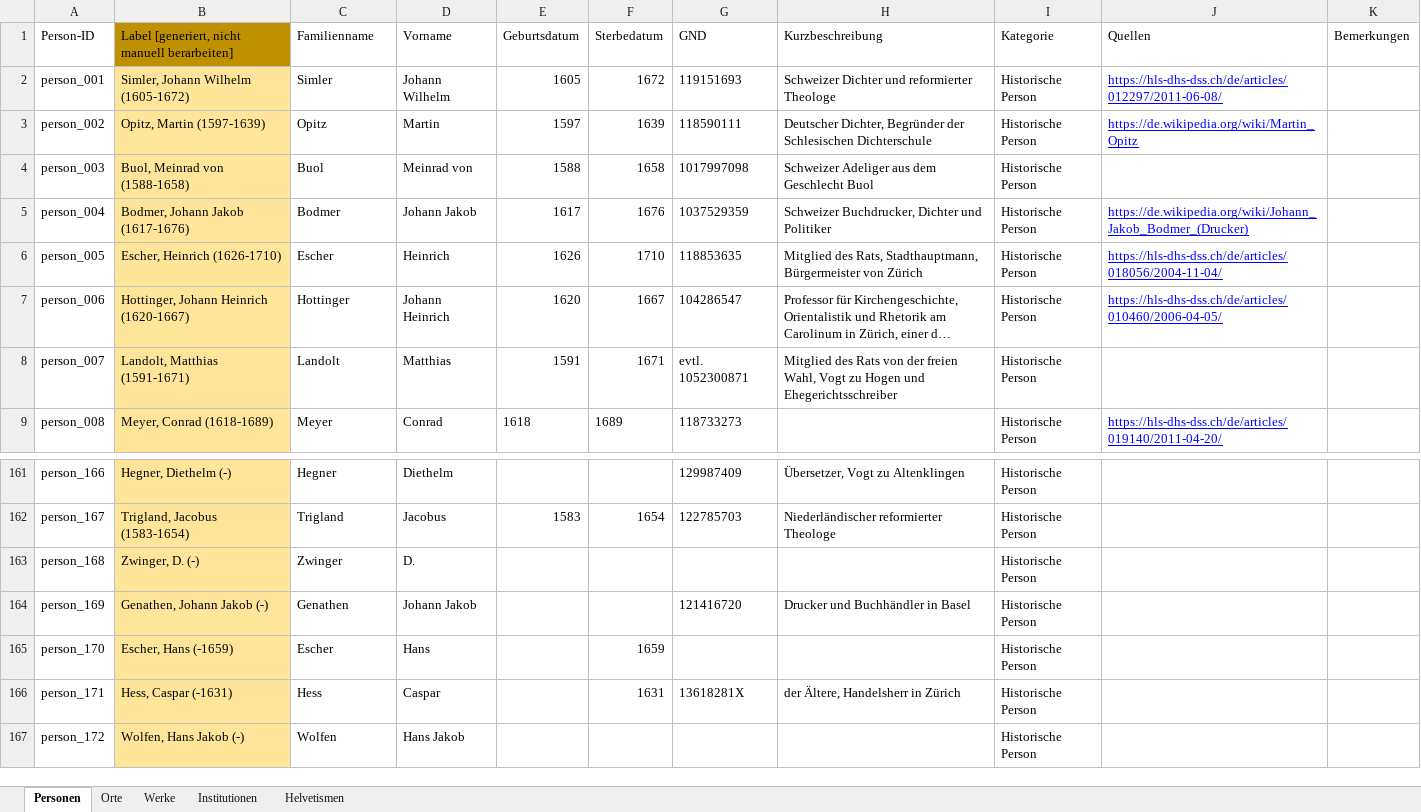
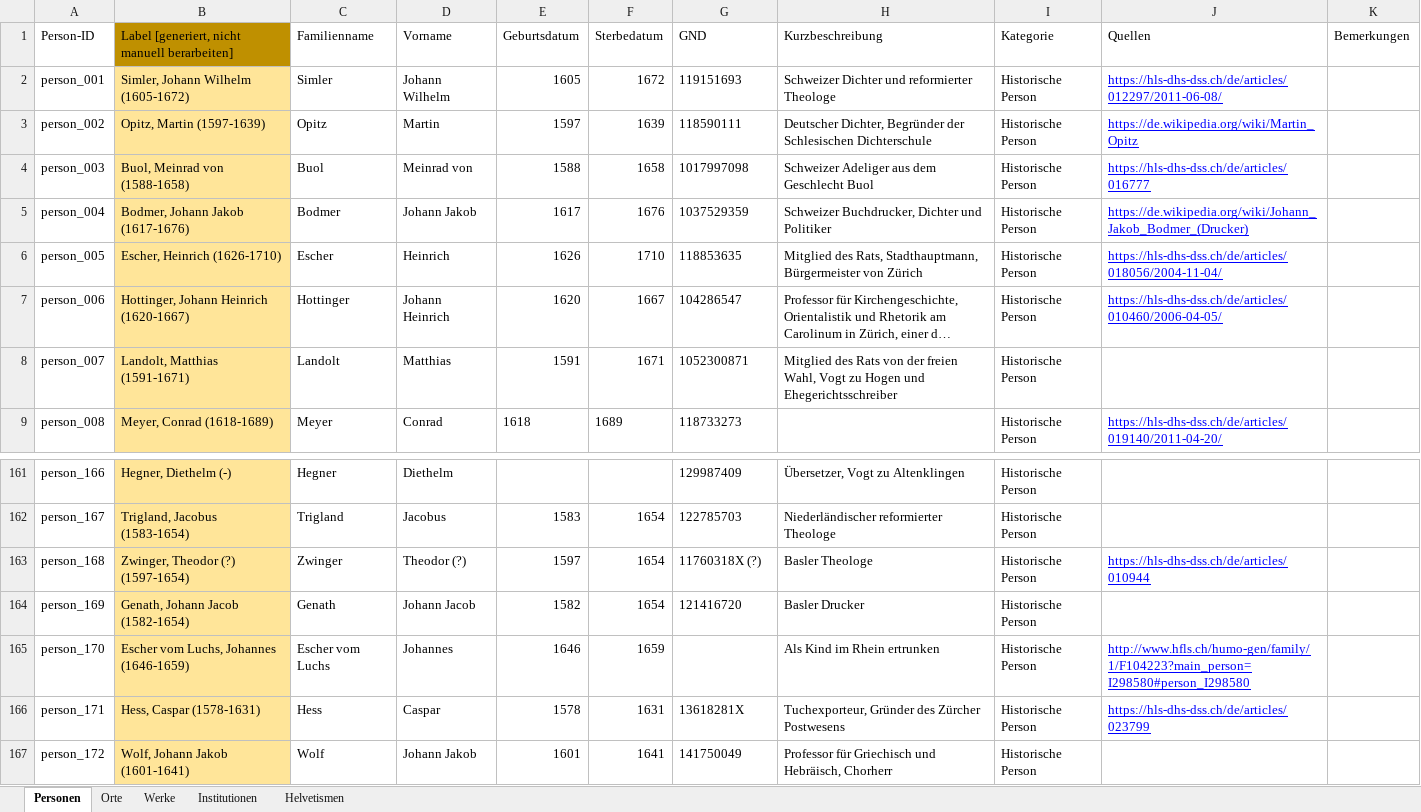
Before and after one commit to DHBern/simler_data, an Excel workbook: gsheet/xlsx/entities.xlsx, sheet Personen, drawn as a sheet; only a part is shown, gaps mark what is left out; long unchanged cells end in …; values as stored, in another font and other column widths than the file's, no borders; charts and pictures and table styles not drawn; the diff covers the shown part only; the diff names each change by its address in the sheet, - before the commit and + after, or states it on an @@ line.

```diff
--- a/gsheet/xlsx/entities.xlsx (sheet Personen)
+++ b/gsheet/xlsx/entities.xlsx (sheet Personen)
-J4 (Quellen): (empty)
+J4 (Quellen): https://hls-dhs-dss.ch/de/articles/016777
-G8 (GND): evtl. 1052300871
+G8 (GND): 1052300871
-B163: Zwinger, D. (-)
+B163: Zwinger, Theodor (?) (1597-1654)
-D163 (Vorname): D.
+D163 (Vorname): Theodor (?)
-E163 (Geburtsdatum): (empty)
+E163 (Geburtsdatum): 1597
-F163:F164 (Sterbedatum): (empty)
+F163:F164 (Sterbedatum): 1654
-G163 (GND): (empty)
+G163 (GND): 11760318X (?)
-H163 (Kurzbeschreibung): (empty)
+H163 (Kurzbeschreibung): Basler Theologe
-J163 (Quellen): (empty)
+J163 (Quellen): https://hls-dhs-dss.ch/de/articles/010944
-B164: Genathen, Johann Jakob (-)
+B164: Genath, Johann Jacob (1582-1654)
-C164 (Familienname): Genathen
+C164 (Familienname): Genath
-D164 (Vorname): Johann Jakob
+D164 (Vorname): Johann Jacob
-E164 (Geburtsdatum): (empty)
+E164 (Geburtsdatum): 1582
-H164 (Kurzbeschreibung): Drucker und Buchhändler in Basel
+H164 (Kurzbeschreibung): Basler Drucker
-B165: Escher, Hans (-1659)
+B165: Escher vom Luchs, Johannes (1646-1659)
-C165 (Familienname): Escher
+C165 (Familienname): Escher vom Luchs
-D165 (Vorname): Hans
+D165 (Vorname): Johannes
-E165 (Geburtsdatum): (empty)
+E165 (Geburtsdatum): 1646
-H165 (Kurzbeschreibung): (empty)
+H165 (Kurzbeschreibung): Als Kind im Rhein ertrunken
-J165 (Quellen): (empty)
+J165 (Quellen): http://www.hfls.ch/humo-gen/family/1/F104223?main_person=I298580#person_I298580
-B166: Hess, Caspar (-1631)
+B166: Hess, Caspar (1578-1631)
-E166 (Geburtsdatum): (empty)
+E166 (Geburtsdatum): 1578
-H166 (Kurzbeschreibung): der Ältere, Handelsherr in Zürich
+H166 (Kurzbeschreibung): Tuchexporteur, Gründer des Zürcher Postwesens
-J166 (Quellen): (empty)
+J166 (Quellen): https://hls-dhs-dss.ch/de/articles/023799
-B167: Wolfen, Hans Jakob (-)
+B167: Wolf, Johann Jakob (1601-1641)
-C167 (Familienname): Wolfen
+C167 (Familienname): Wolf
-D167 (Vorname): Hans Jakob
+D167 (Vorname): Johann Jakob
-E167 (Geburtsdatum): (empty)
+E167 (Geburtsdatum): 1601
-F167 (Sterbedatum): (empty)
+F167 (Sterbedatum): 1641
-G167 (GND): (empty)
+G167 (GND): 141750049
-H167 (Kurzbeschreibung): (empty)
+H167 (Kurzbeschreibung): Professor für Griechisch und Hebräisch, Chorherr
```
Also changed, not shown: 71 edited cells and cell formats elsewhere in this sheet, sheet Orte.
